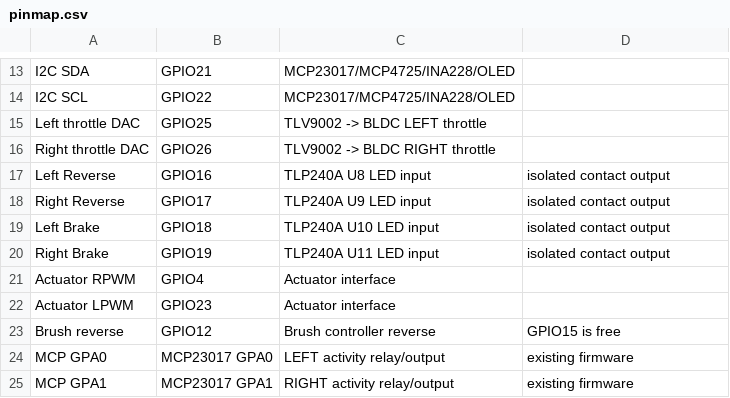
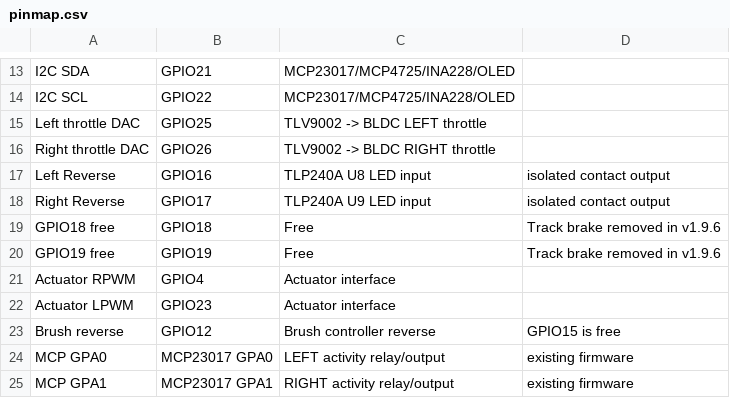
Before and after one commit to asbcorp24/robotlidar, a CSV file: hardware/RobotLidar_Controller_RevA/docs/pinmap.csv, drawn as a sheet; only a part is shown, gaps mark what is left out; removed rows and columns are numbered as before the commit, all else as after; the diff names each change by its address in the sheet, - before the commit and + after, or states it on an @@ line.

Commit message:
Free GPIO18 and GPIO19 in Rev.A pin map

```diff
--- a/hardware/RobotLidar_Controller_RevA/docs/pinmap.csv
+++ b/hardware/RobotLidar_Controller_RevA/docs/pinmap.csv
-row 19: Left Brake | GPIO18 | TLP240A U10 LED input | isolated contact output
-row 20: Right Brake | GPIO19 | TLP240A U11 LED input | isolated contact output
+row 19: GPIO18 free | GPIO18 | Free | Track brake removed in v1.9.6
+row 20: GPIO19 free | GPIO19 | Free | Track brake removed in v1.9.6
```
